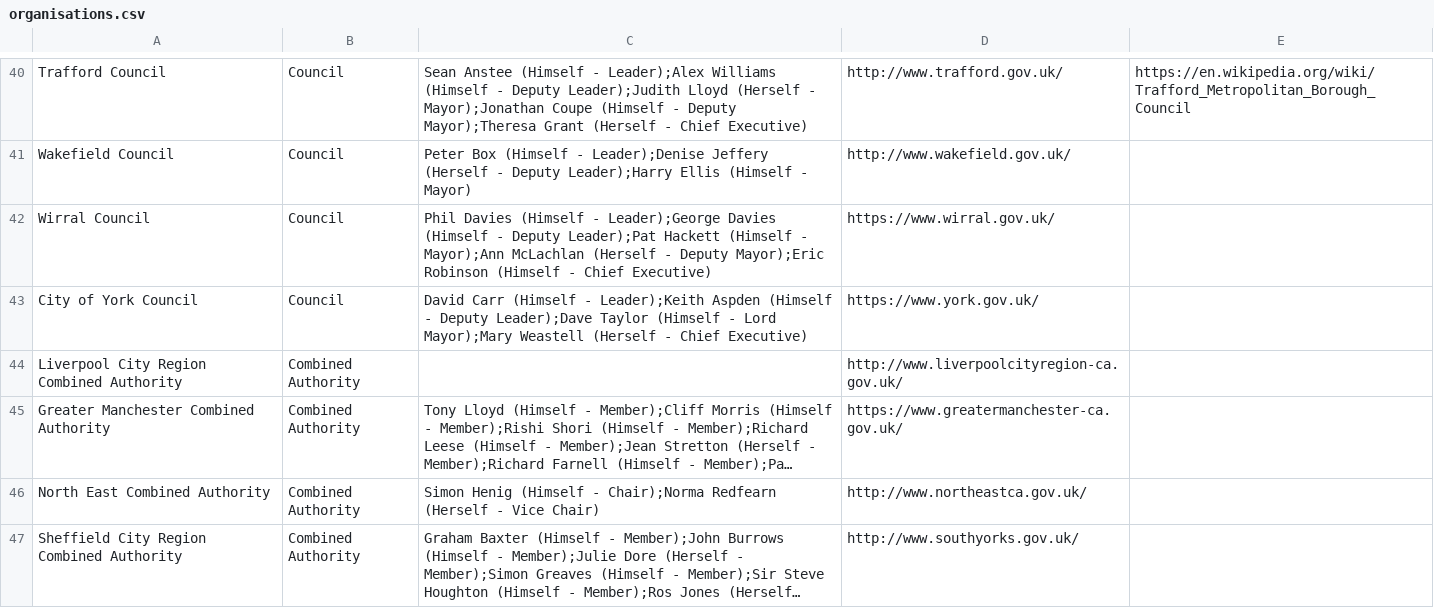
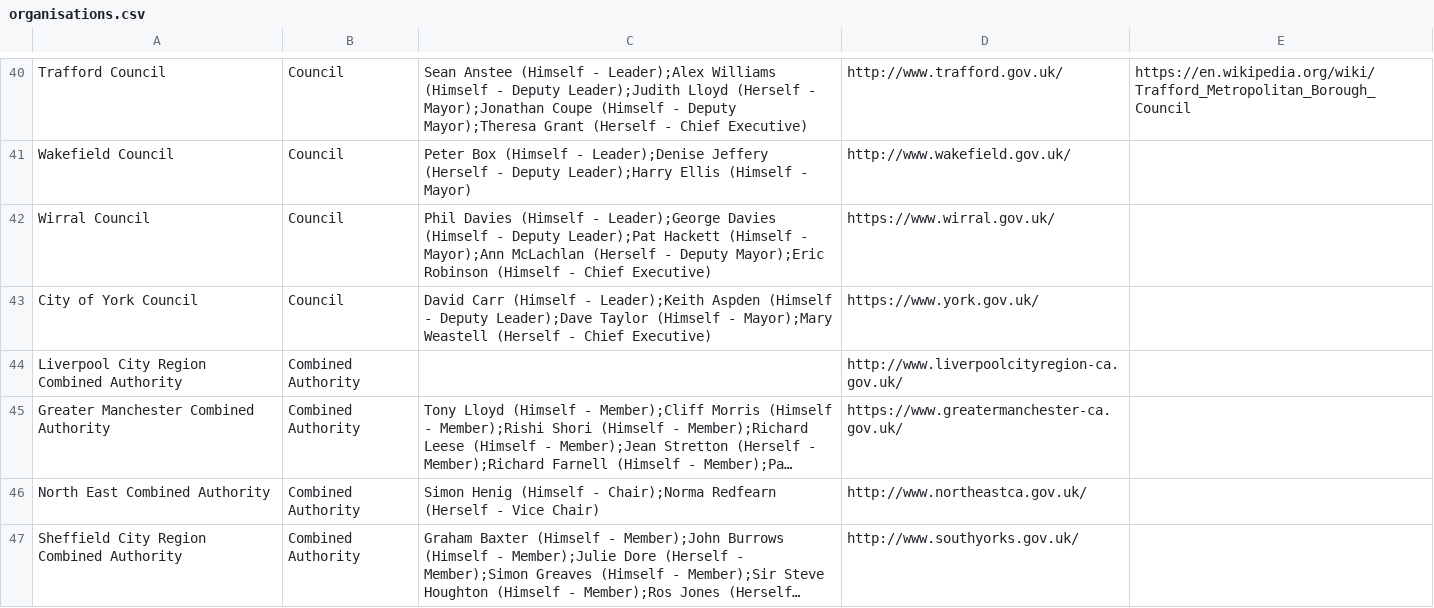
Before and after one commit to odileeds/northernpowerhousepeople, a CSV file: organisations.csv, drawn as a sheet; only a part is shown, gaps mark what is left out; long unchanged cells end in …; the diff covers the shown part only.

```diff
--- a/organisations.csv
+++ b/organisations.csv
@@ -42,3 +42,3 @@ Wakefield Council,Council,Peter Box (Himself - Leader);Denise Jeffery (Herself -
 Wirral Council,Council,Phil Davies (Himself - Leader);George Davies (Himself - Deputy Leader);Pat Hackett (Himself - Mayor);Ann McLachlan (Herself - Deputy Mayor);Eric Robinson (Himself - Chief Executive),https://www.wirral.gov.uk/,
-City of York Council,Council,David Carr (Himself - Leader);Keith Aspden (Himself - Deputy Leader);Dave Taylor (Himself - Lord Mayor);Mary Weastell (Herself - Chief Executive),https://www.york.gov.uk/,
+City of York Council,Council,David Carr (Himself - Leader);Keith Aspden (Himself - Deputy Leader);Dave Taylor (Himself - Mayor);Mary Weastell (Herself - Chief Executive),https://www.york.gov.uk/,
 Liverpool City Region Combined Authority,Combined Authority,,http://www.liverpoolcityregion-ca.gov.uk/,
```
Also changed, not shown: 20 edited cells elsewhere in this file, 5 other files.
